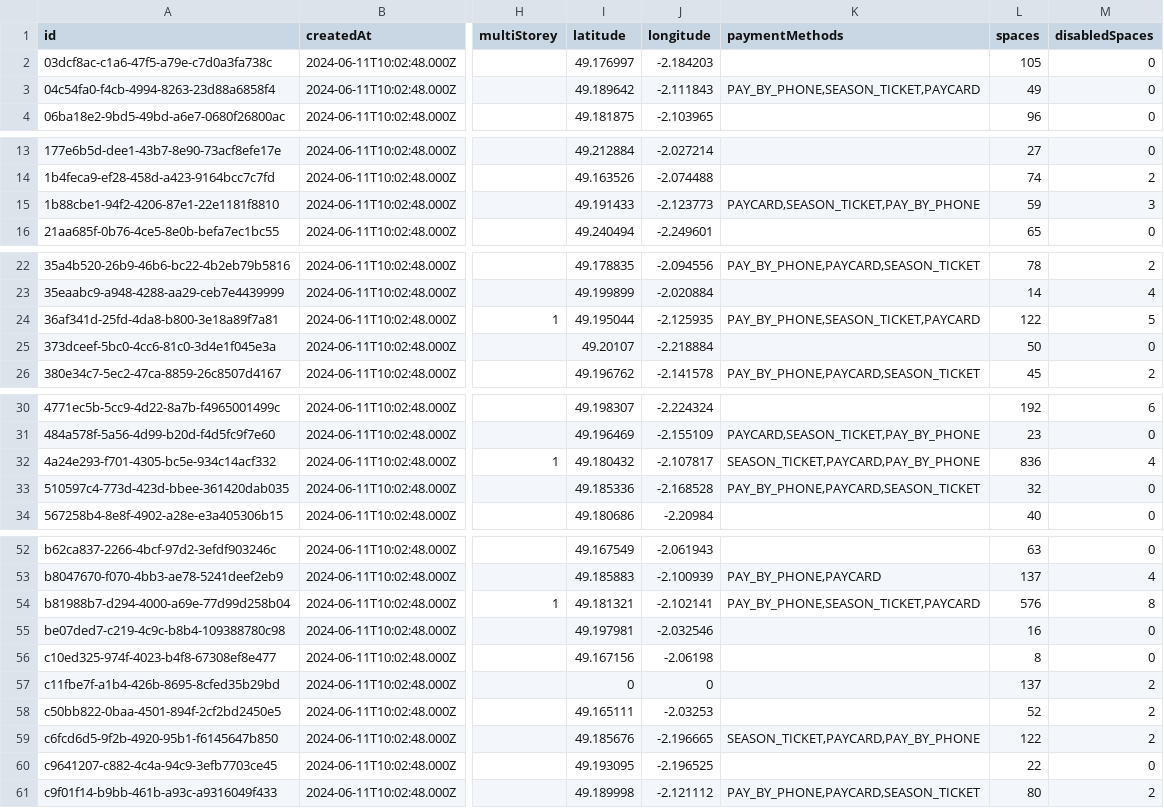
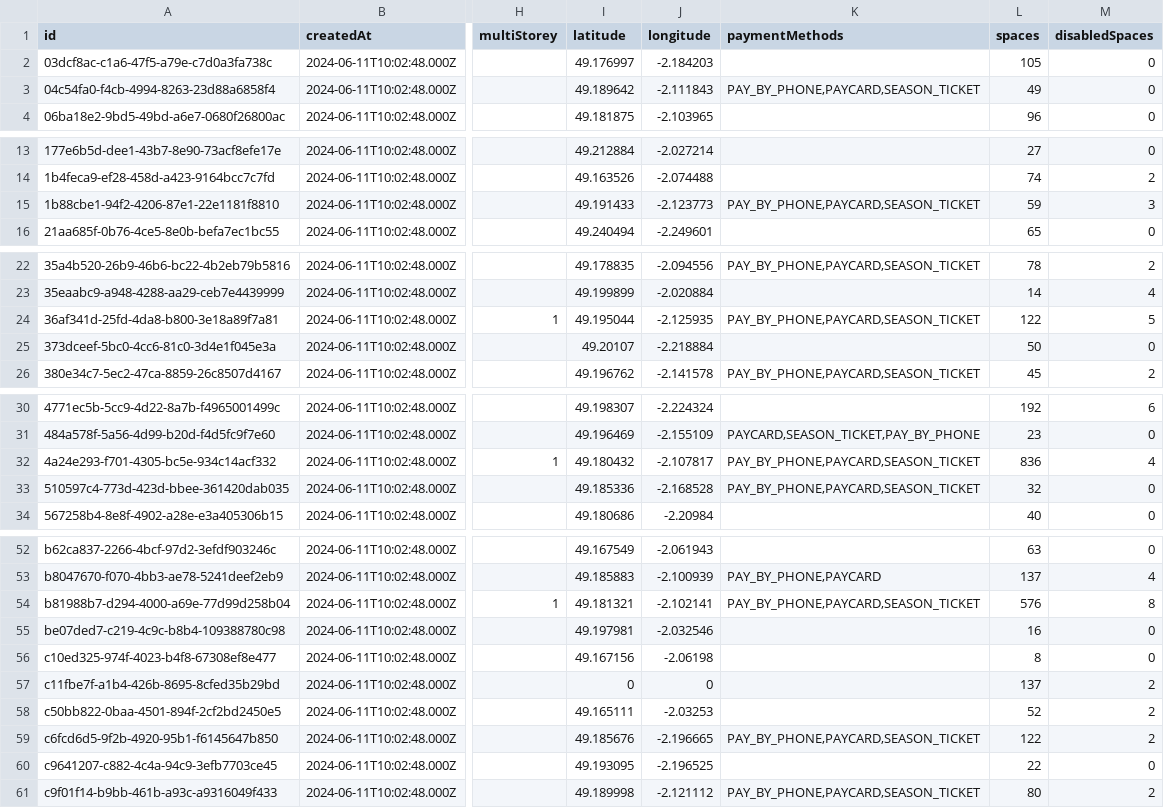
Before and after one commit to glitchjsy/opendata-downloads, a CSV file: data/carparks/carparks.csv, drawn as a sheet; only a part is shown, gaps mark what is left out; the diff covers the shown part only; the diff names each change by its address in the sheet, - before the commit and + after, or states it on an @@ line.

```diff
--- a/data/carparks/carparks.csv
+++ b/data/carparks/carparks.csv
-K3 (paymentMethods): PAY_BY_PHONE,SEASON_TICKET,PAYCARD
+K3 (paymentMethods): PAY_BY_PHONE,PAYCARD,SEASON_TICKET
-K15 (paymentMethods): PAYCARD,SEASON_TICKET,PAY_BY_PHONE
+K15 (paymentMethods): PAY_BY_PHONE,PAYCARD,SEASON_TICKET
-K24 (paymentMethods): PAY_BY_PHONE,SEASON_TICKET,PAYCARD
+K24 (paymentMethods): PAY_BY_PHONE,PAYCARD,SEASON_TICKET
-K32 (paymentMethods): SEASON_TICKET,PAYCARD,PAY_BY_PHONE
+K32 (paymentMethods): PAY_BY_PHONE,PAYCARD,SEASON_TICKET
-K54 (paymentMethods): PAY_BY_PHONE,SEASON_TICKET,PAYCARD
+K54 (paymentMethods): PAY_BY_PHONE,PAYCARD,SEASON_TICKET
-K59 (paymentMethods): SEASON_TICKET,PAYCARD,PAY_BY_PHONE
+K59 (paymentMethods): PAY_BY_PHONE,PAYCARD,SEASON_TICKET
```
Also changed, not shown: 2 edited cells elsewhere in this file, 7 other files.
